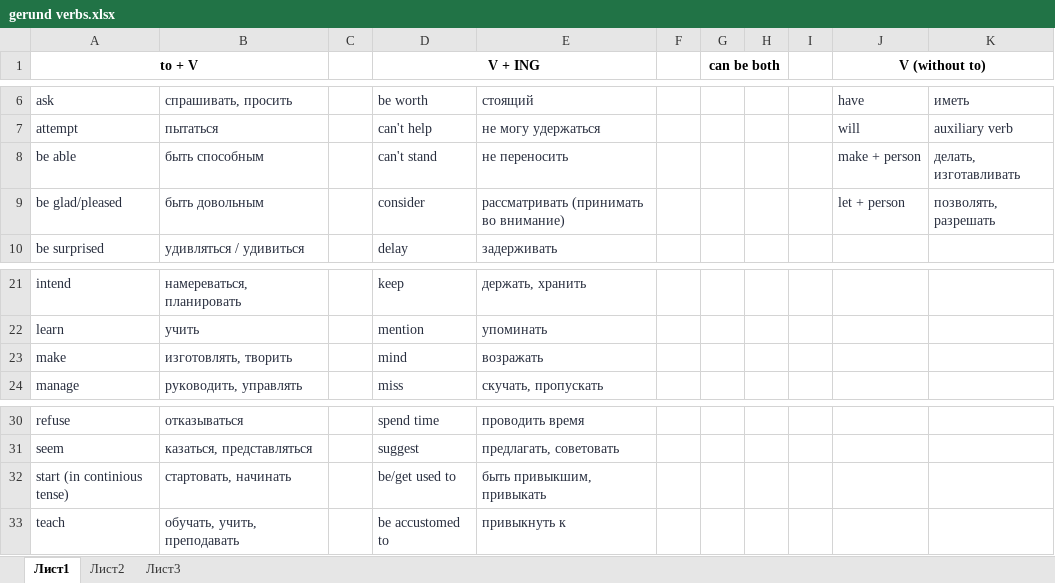
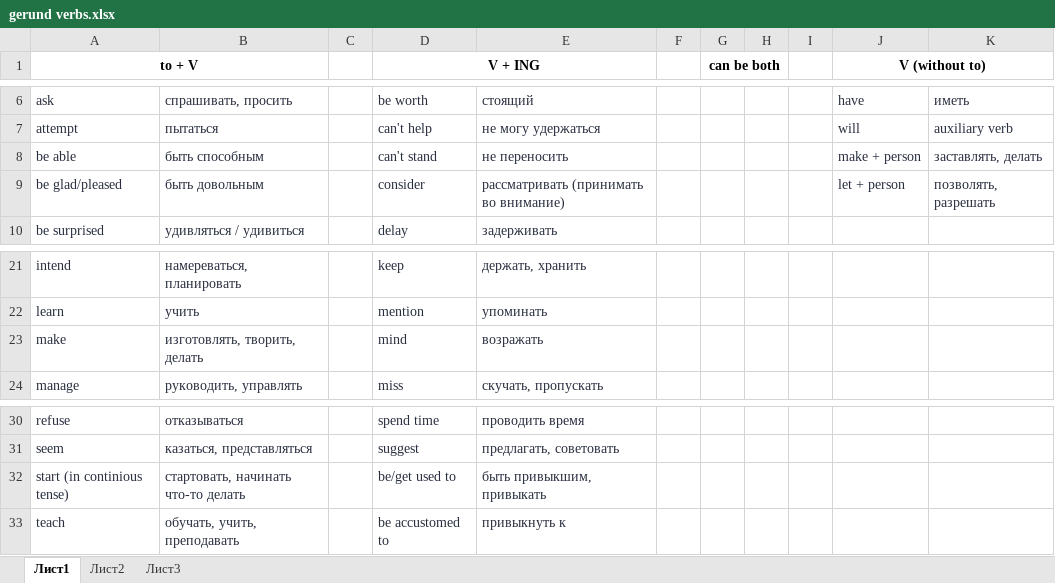
Before and after one commit to ElnurKasimov/IT, an Excel workbook: English/BigBen/gerund verbs.xlsx, sheet Лист1, drawn as a sheet; only a part is shown, gaps mark what is left out; values as stored, in another font and other column widths than the file's, no borders; the diff names each change by its address in the sheet, - before the commit and + after, or states it on an @@ line.

Commit message:
amended gerund verbs into BigBen

```diff
--- a/English/BigBen/gerund verbs.xlsx (sheet Лист1)
+++ b/English/BigBen/gerund verbs.xlsx (sheet Лист1)
-K8: делать, изготавливать
+K8: заставлять, делать
-B23: изготовлять, творить
+B23: изготовлять, творить, делать
-B32: стартовать, начинать
+B32: стартовать, начинать что-то делать
```
